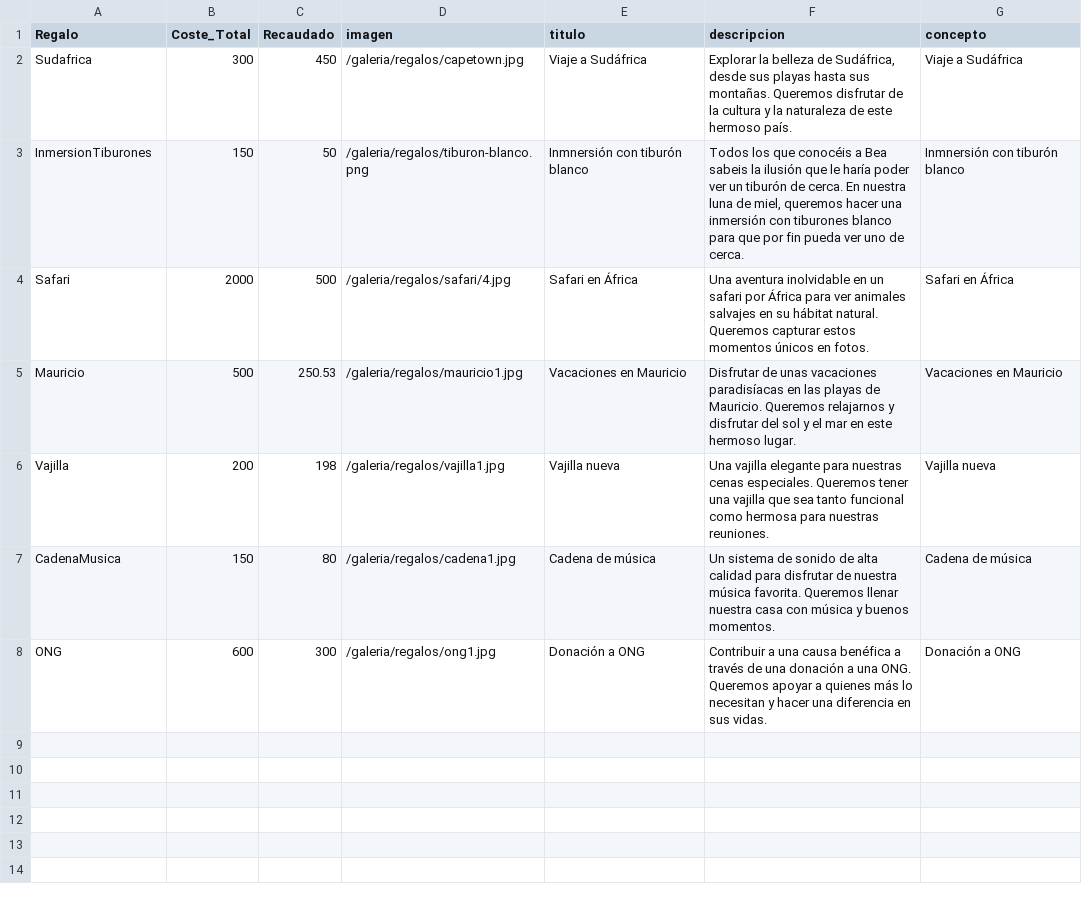
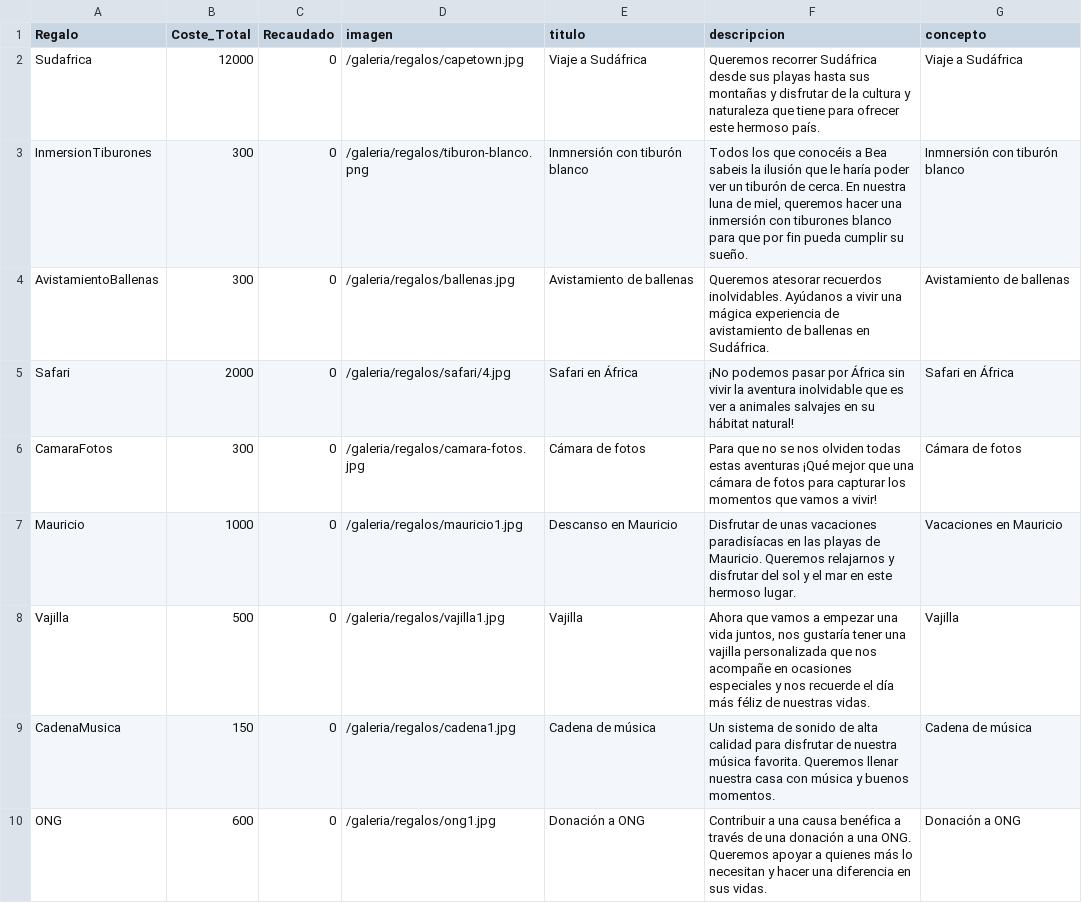
Before and after one commit to pabloiglesia/web-boda, a CSV file: assets/regalos.csv, drawn as a sheet.

Commit message:
Actualización regalos

```diff
--- a/assets/regalos.csv
+++ b/assets/regalos.csv
@@ -1,8 +1,10 @@
 Regalo;Coste_Total;Recaudado;imagen;titulo;descripcion;concepto
-Sudafrica;300;450;/galeria/regalos/capetown.jpg;Viaje a Sudáfrica;Explorar la belleza de Sudáfrica, desde sus playas hasta sus montañas. Queremos disfrutar de la cultura y la naturaleza de este hermoso país.;Viaje a Sudáfrica
-InmersionTiburones;150;50;/galeria/regalos/tiburon-blanco.png;Inmnersión con tiburón blanco;Todos los que conocéis a Bea sabeis la ilusión que le haría poder ver un tiburón de cerca. En nuestra luna de miel, queremos hacer una inmersión con tiburones blanco para que por fin pueda ver uno de cerca.;Inmnersión con tiburón blanco
-Safari;2000;500;/galeria/regalos/safari/4.jpg;Safari en África;Una aventura inolvidable en un safari por África para ver animales salvajes en su hábitat natural. Queremos capturar estos momentos únicos en fotos.;Safari en África
-Mauricio;500;250.53;/galeria/regalos/mauricio1.jpg;Vacaciones en Mauricio;Disfrutar de unas vacaciones paradisíacas en las playas de Mauricio. Queremos relajarnos y disfrutar del sol y el mar en este hermoso lugar.;Vacaciones en Mauricio
-Vajilla;200;198;/galeria/regalos/vajilla1.jpg;Vajilla nueva;Una vajilla elegante para nuestras cenas especiales. Queremos tener una vajilla que sea tanto funcional como hermosa para nuestras reuniones.;Vajilla nueva
-CadenaMusica;150;80;/galeria/regalos/cadena1.jpg;Cadena de música;Un sistema de sonido de alta calidad para disfrutar de nuestra música favorita. Queremos llenar nuestra casa con música y buenos momentos.;Cadena de música
-ONG;600;300;/galeria/regalos/ong1.jpg;Donación a ONG;Contribuir a una causa benéfica a través de una donación a una ONG. Queremos apoyar a quienes más lo necesitan y hacer una diferencia en sus vidas.;Donación a ONG
+Sudafrica;12000;0;/galeria/regalos/capetown.jpg;Viaje a Sudáfrica;Queremos recorrer Sudáfrica desde sus playas hasta sus montañas y disfrutar de la cultura y naturaleza que tiene para ofrecer este hermoso país.;Viaje a Sudáfrica
+InmersionTiburones;300;0;/galeria/regalos/tiburon-blanco.png;Inmnersión con tiburón blanco;Todos los que conocéis a Bea sabeis la ilusión que le haría poder ver un tiburón de cerca. En nuestra luna de miel, queremos hacer una inmersión con tiburones blanco para que por fin pueda cumplir su sueño.;Inmnersión con tiburón blanco
+AvistamientoBallenas;300;0;/galeria/regalos/ballenas.jpg;Avistamiento de ballenas;Queremos atesorar recuerdos inolvidables. Ayúdanos a vivir una mágica experiencia de avistamiento de ballenas en Sudáfrica.;Avistamiento de ballenas
+Safari;2000;0;/galeria/regalos/safari/4.jpg;Safari en África;¡No podemos pasar por África sin vivir la aventura inolvidable que es ver a animales salvajes en su hábitat natural!;Safari en África
+CamaraFotos;300;0;/galeria/regalos/camara-fotos.jpg;Cámara de fotos;Para que no se nos olviden todas estas aventuras ¡Qué mejor que una cámara de fotos para capturar los momentos que vamos a vivir!;Cámara de fotos
+Mauricio;1000;0;/galeria/regalos/mauricio1.jpg;Descanso en Mauricio;Disfrutar de unas vacaciones paradisíacas en las playas de Mauricio. Queremos relajarnos y disfrutar del sol y el mar en este hermoso lugar.;Vacaciones en Mauricio
+Vajilla;500;0;/galeria/regalos/vajilla1.jpg;Vajilla;Ahora que vamos a empezar una vida juntos, nos gustaría tener una vajilla personalizada que nos acompañe en ocasiones especiales y nos recuerde el día más féliz de nuestras vidas.;Vajilla
+CadenaMusica;150;0;/galeria/regalos/cadena1.jpg;Cadena de música;Un sistema de sonido de alta calidad para disfrutar de nuestra música favorita. Queremos llenar nuestra casa con música y buenos momentos.;Cadena de música
+ONG;600;0;/galeria/regalos/ong1.jpg;Donación a ONG;Contribuir a una causa benéfica a través de una donación a una ONG. Queremos apoyar a quienes más lo necesitan y hacer una diferencia en sus vidas.;Donación a ONG
```
Also changed, not shown: 2 other files.
